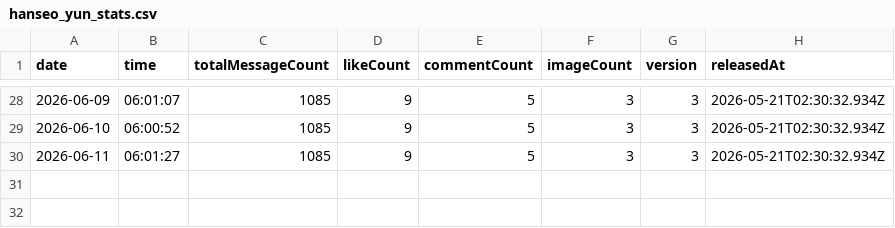
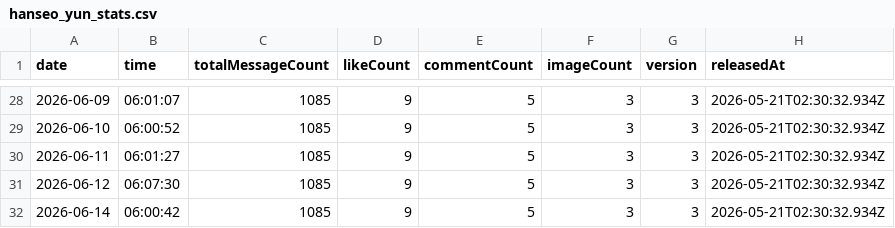
Before and after one commit to gdrpaul3-byte/character_tracker, a CSV file: data/hanseo_yun_stats.csv, drawn as a sheet; only a part is shown, gaps mark what is left out.

Commit message:
Update Hanseo Yun tracker data: 2026-06-14

```diff
--- a/data/hanseo_yun_stats.csv
+++ b/data/hanseo_yun_stats.csv
@@ -30 +30,3 @@ date,time,totalMessageCount,likeCount,commentCount,imageCount,version,releasedAt
 2026-06-11,06:01:27,1085,9,5,3,3,2026-05-21T02:30:32.934Z
+2026-06-12,06:07:30,1085,9,5,3,3,2026-05-21T02:30:32.934Z
+2026-06-14,06:00:42,1085,9,5,3,3,2026-05-21T02:30:32.934Z
```
Also changed, not shown: 2 other files.
